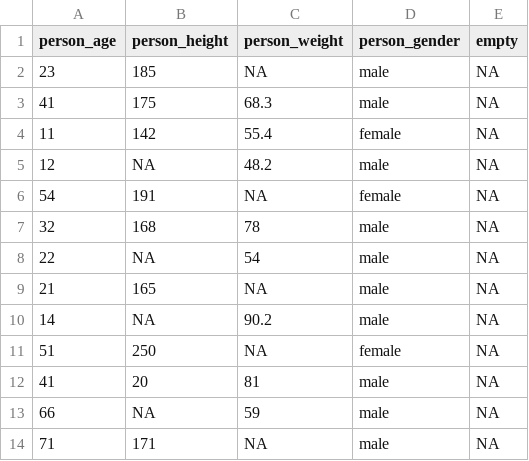
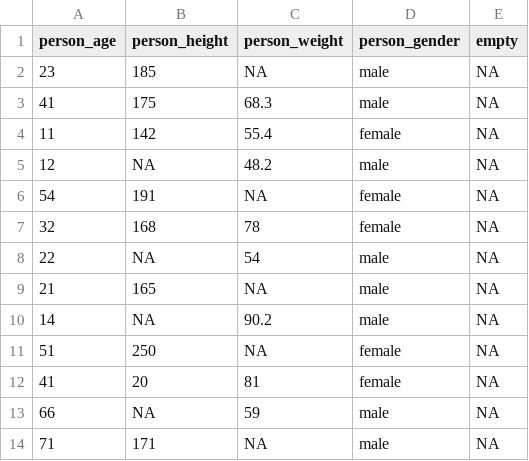
Before and after one commit to kleban/edu-r, a CSV file: EK/Data Analysis/data/cleaned1.csv, drawn as a sheet.

```diff
--- a/EK/Data Analysis/data/cleaned1.csv
+++ b/EK/Data Analysis/data/cleaned1.csv
@@ -6,3 +6,3 @@
 54,191,NA,"female",NA
-32,168,78,"male",NA
+32,168,78,"female",NA
 22,NA,54,"male",NA
@@ -11,3 +11,3 @@
 51,250,NA,"female",NA
-41,20,81,"male",NA
+41,20,81,"female",NA
 66,NA,59,"male",NA
```
Also changed, not shown: 5 other files.
